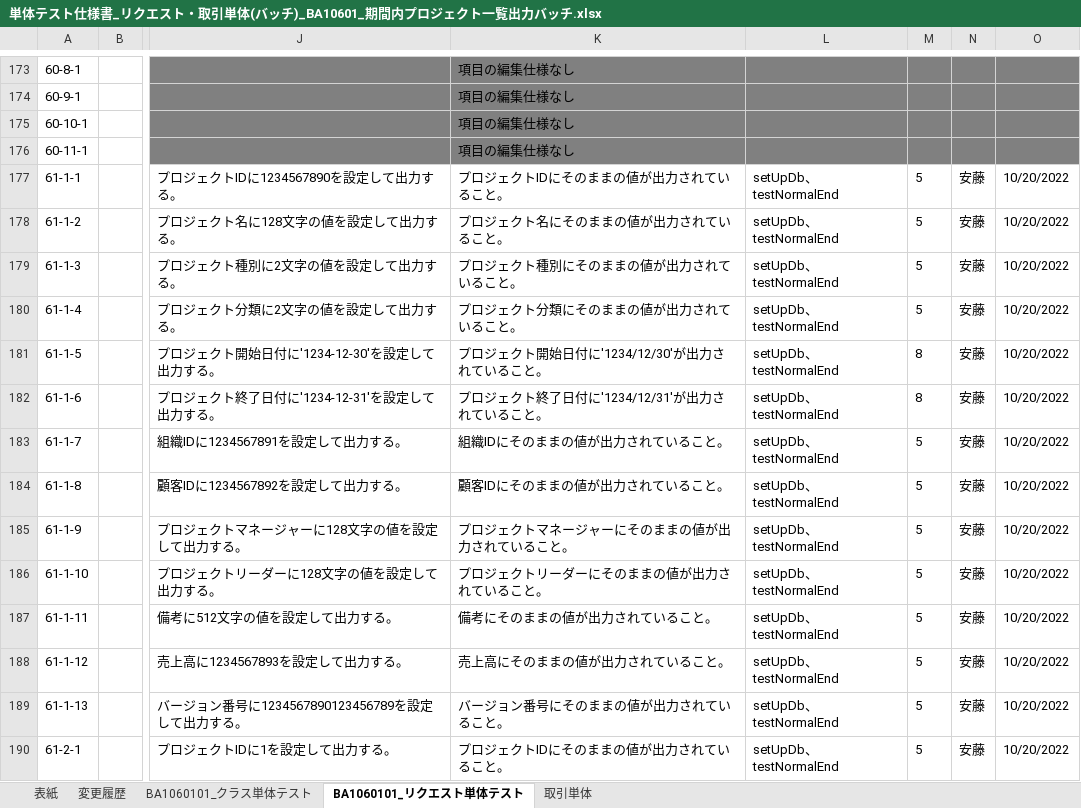
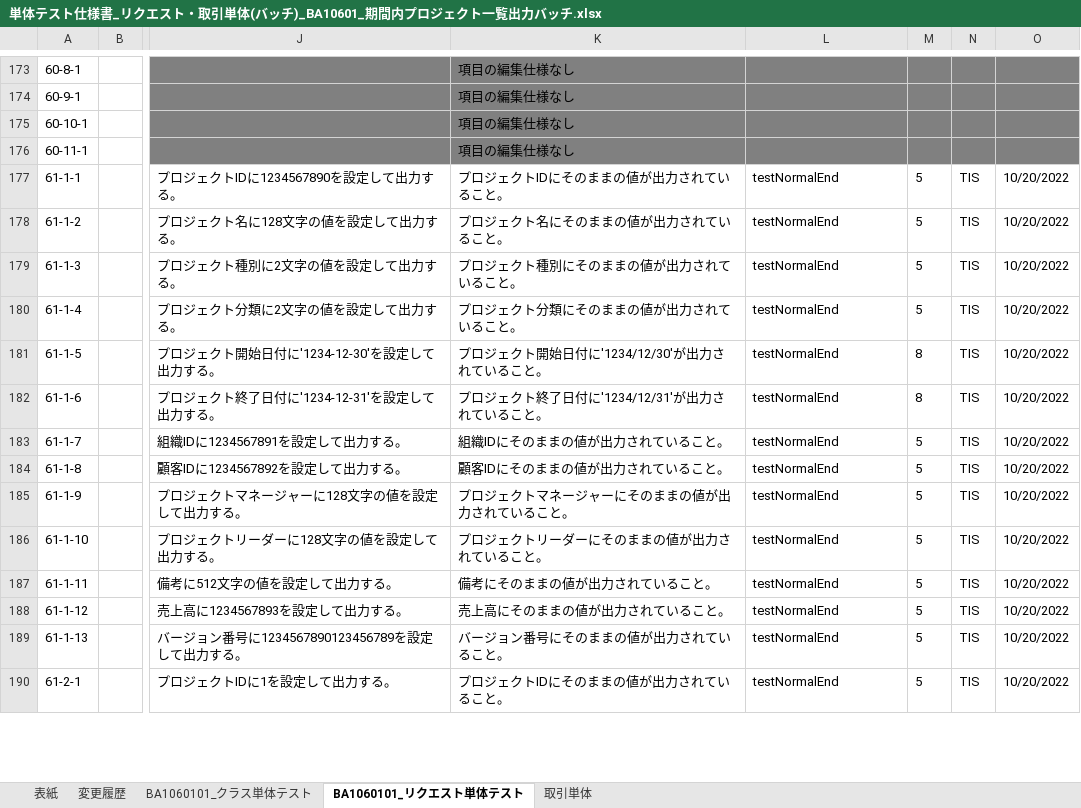
Before and after one commit to Fintan-contents/nablarch-system-development-guide, an Excel workbook: サンプルプロジェクト/設計書/A1_プロジェクト管理システム/030_アプリ設計/110_テスト仕様書/単体テスト仕様書_リクエスト・取引単体(バッチ)_BA10601_期間内プロジェクト一覧出力バッチ.xlsx, sheet BA1060101_リクエスト単体テスト, drawn as a sheet; only a part is shown, gaps mark what is left out; values as stored, in another font and other column widths than the file's, no borders; the diff covers the shown part only; the diff names each change by its address in the sheet, - before the commit and + after, or states it on an @@ line.

```diff
--- a/サンプルプロジェクト/設計書/A1_プロジェクト管理システム/030_アプリ設計/110_テスト仕様書/単体テスト仕様書_リクエスト・取引単体(バッチ)_BA10601_期間内プロジェクト一覧出力バッチ.xlsx (sheet BA1060101_リクエスト単体テスト)
+++ b/サンプルプロジェクト/設計書/A1_プロジェクト管理システム/030_アプリ設計/110_テスト仕様書/単体テスト仕様書_リクエスト・取引単体(バッチ)_BA10601_期間内プロジェクト一覧出力バッチ.xlsx (sheet BA1060101_リクエスト単体テスト)
-L177:L190: setUpDb、testNormalEnd
+L177:L190: testNormalEnd
-N177:N190: 安藤
+N177:N190: TIS
```
Also changed, not shown: 97 edited cells elsewhere in this sheet, 1 other file.
